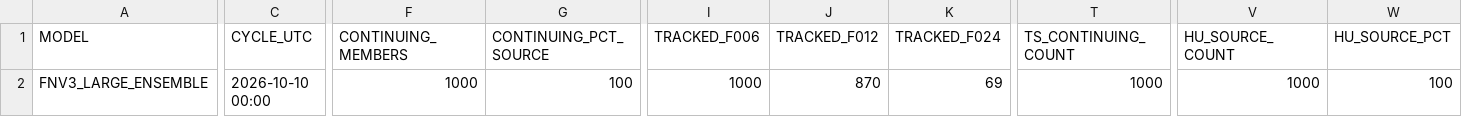
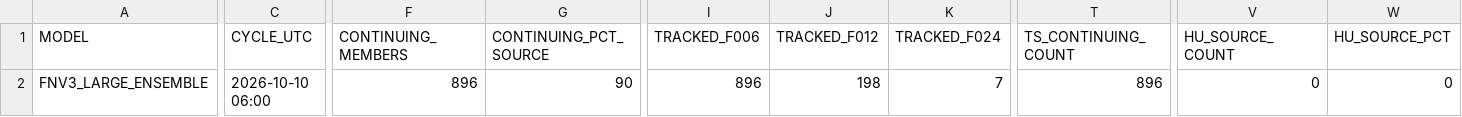
Before and after one commit to ANFweather/wx-data, a CSV file: DeepMind/DeepMind_09L_latest.csv, drawn as a sheet; only a part is shown, gaps mark what is left out; the diff covers the shown part only; the diff names each change by its address in the sheet, - before the commit and + after, or states it on an @@ line.

Commit message:
Update DeepMind 09L 2026-10-10 06Z

```diff
--- a/DeepMind/DeepMind_09L_latest.csv
+++ b/DeepMind/DeepMind_09L_latest.csv
-C2 (CYCLE_UTC): 2026-10-10 00:00
+C2 (CYCLE_UTC): 2026-10-10 06:00
-F2 (CONTINUING_MEMBERS): 1000
+F2 (CONTINUING_MEMBERS): 896
-G2 (CONTINUING_PCT_SOURCE): 100
+G2 (CONTINUING_PCT_SOURCE): 90
-I2 (TRACKED_F006): 1000
+I2 (TRACKED_F006): 896
-J2 (TRACKED_F012): 870
+J2 (TRACKED_F012): 198
-K2 (TRACKED_F024): 69
+K2 (TRACKED_F024): 7
-T2 (TS_CONTINUING_COUNT): 1000
+T2 (TS_CONTINUING_COUNT): 896
-V2 (HU_SOURCE_COUNT): 1000
+V2 (HU_SOURCE_COUNT): 0
-W2 (HU_SOURCE_PCT): 100
+W2 (HU_SOURCE_PCT): 0
```
Also changed, not shown: 2 edited cells elsewhere in this file, 1 other file.
